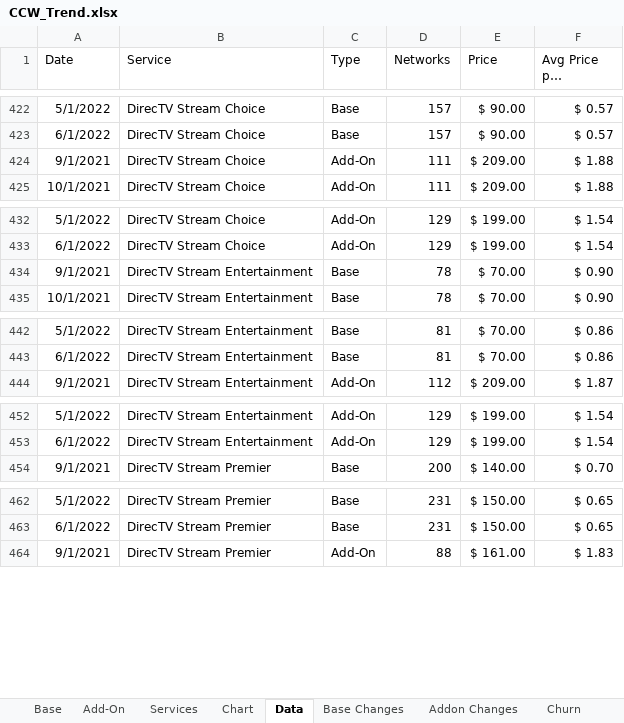
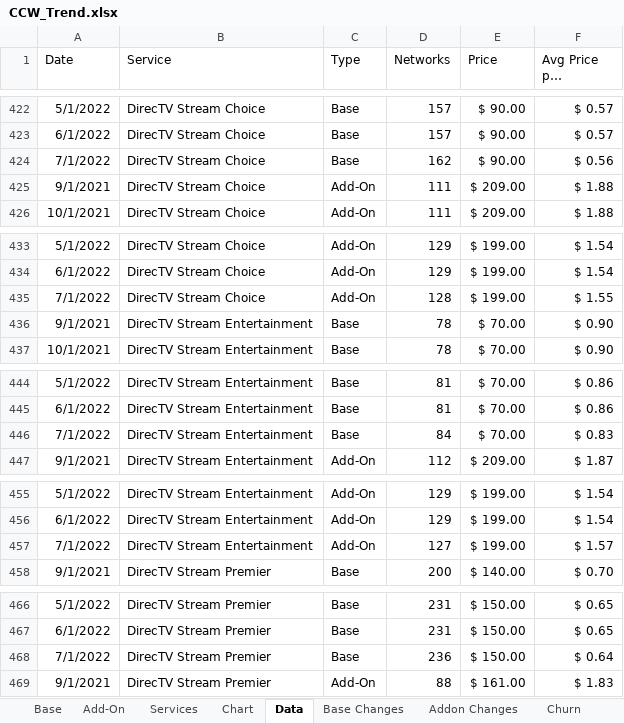
Before and after one commit to wjhladik/wjhladik.github.io, an Excel workbook: CCW_Trend.xlsx, sheet Data, drawn as a sheet; only a part is shown, gaps mark what is left out; long unchanged cells end in …; values as stored, in another font and other column widths than the file's, no borders; table styles not drawn; the diff covers the shown part only; the diff names each change by its address in the sheet, - before the commit and + after, or states it on an @@ line.

```diff
--- a/CCW_Trend.xlsx (sheet Data)
+++ b/CCW_Trend.xlsx (sheet Data)
+row 424: 7/1/2022 | DirecTV Stream Choice | Base | 162 | $ 90.00 | $ 0.56
+row 435: 7/1/2022 | DirecTV Stream Choice | Add-On | 128 | $ 199.00 | $ 1.55
+row 446: 7/1/2022 | DirecTV Stream Entertainment | Base | 84 | $ 70.00 | $ 0.83
+row 457: 7/1/2022 | DirecTV Stream Entertainment | Add-On | 127 | $ 199.00 | $ 1.57
+row 468: 7/1/2022 | DirecTV Stream Premier | Base | 236 | $ 150.00 | $ 0.64
```
Also changed, not shown: 24 added rows elsewhere in this sheet, sheet Change Log, sheet Base, sheet Add-On, sheet Churn, sheet Addon Changes, sheet Chart, 1 more sheet, formulas that keep their value, charts or pictures, 1 other file.
